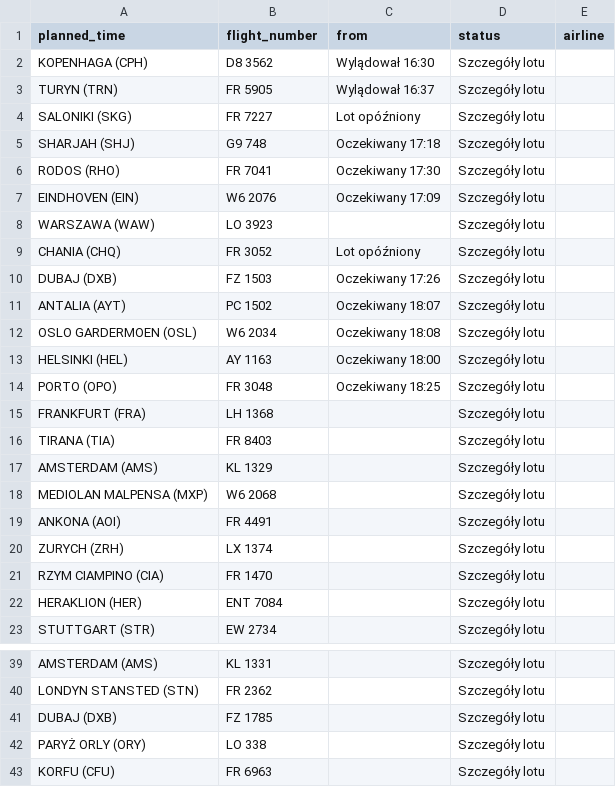
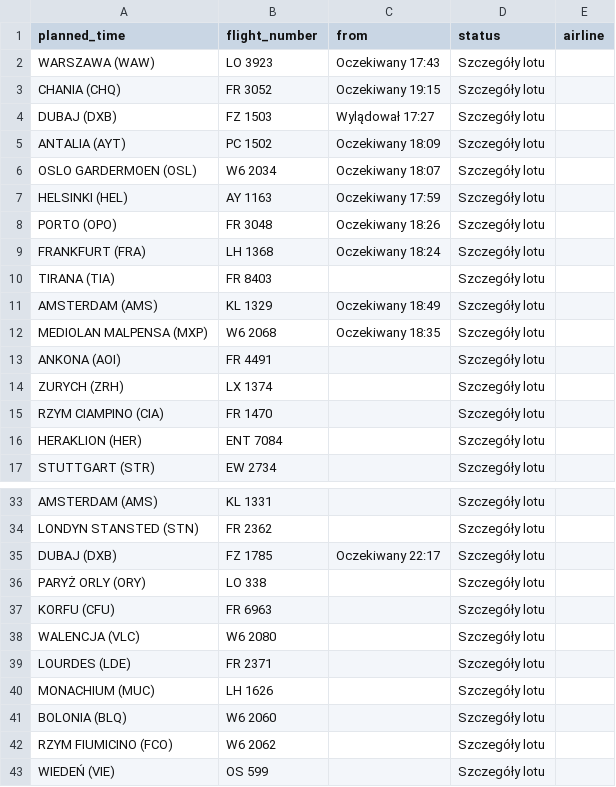
Before and after one commit to przemyslawbaran2993-droid/codex-test, a CSV file: data/arrivals.csv, drawn as a sheet; only a part is shown, gaps mark what is left out; the shorter side is filled out with more unchanged rows.

```diff
--- a/data/arrivals.csv
+++ b/data/arrivals.csv
@@ -1,19 +1,13 @@
 planned_time;flight_number;from;status;airline
-KOPENHAGA (CPH);D8 3562;Wylądował 16:30;Szczegóły lotu;
-TURYN (TRN);FR 5905;Wylądował 16:37;Szczegóły lotu;
-SALONIKI (SKG);FR 7227;Lot opóźniony;Szczegóły lotu;
-SHARJAH (SHJ);G9 748;Oczekiwany 17:18;Szczegóły lotu;
-RODOS (RHO);FR 7041;Oczekiwany 17:30;Szczegóły lotu;
-EINDHOVEN (EIN);W6 2076;Oczekiwany 17:09;Szczegóły lotu;
-WARSZAWA (WAW);LO 3923;;Szczegóły lotu;
-CHANIA (CHQ);FR 3052;Lot opóźniony;Szczegóły lotu;
-DUBAJ (DXB);FZ 1503;Oczekiwany 17:26;Szczegóły lotu;
-ANTALIA (AYT);PC 1502;Oczekiwany 18:07;Szczegóły lotu;
-OSLO GARDERMOEN (OSL);W6 2034;Oczekiwany 18:08;Szczegóły lotu;
-HELSINKI (HEL);AY 1163;Oczekiwany 18:00;Szczegóły lotu;
-PORTO (OPO);FR 3048;Oczekiwany 18:25;Szczegóły lotu;
-FRANKFURT (FRA);LH 1368;;Szczegóły lotu;
+WARSZAWA (WAW);LO 3923;Oczekiwany 17:43;Szczegóły lotu;
+CHANIA (CHQ);FR 3052;Oczekiwany 19:15;Szczegóły lotu;
+DUBAJ (DXB);FZ 1503;Wylądował 17:27;Szczegóły lotu;
+ANTALIA (AYT);PC 1502;Oczekiwany 18:09;Szczegóły lotu;
+OSLO GARDERMOEN (OSL);W6 2034;Oczekiwany 18:07;Szczegóły lotu;
+HELSINKI (HEL);AY 1163;Oczekiwany 17:59;Szczegóły lotu;
+PORTO (OPO);FR 3048;Oczekiwany 18:26;Szczegóły lotu;
+FRANKFURT (FRA);LH 1368;Oczekiwany 18:24;Szczegóły lotu;
 TIRANA (TIA);FR 8403;;Szczegóły lotu;
-AMSTERDAM (AMS);KL 1329;;Szczegóły lotu;
-MEDIOLAN MALPENSA (MXP);W6 2068;;Szczegóły lotu;
+AMSTERDAM (AMS);KL 1329;Oczekiwany 18:49;Szczegóły lotu;
+MEDIOLAN MALPENSA (MXP);W6 2068;Oczekiwany 18:35;Szczegóły lotu;
 ANKONA (AOI);FR 4491;;Szczegóły lotu;
@@ -40,3 +34,3 @@ AMSTERDAM (AMS);KL 1331;;Szczegóły lotu;
 LONDYN STANSTED (STN);FR 2362;;Szczegóły lotu;
-DUBAJ (DXB);FZ 1785;;Szczegóły lotu;
+DUBAJ (DXB);FZ 1785;Oczekiwany 22:17;Szczegóły lotu;
 PARYŻ ORLY (ORY);LO 338;;Szczegóły lotu;
```
